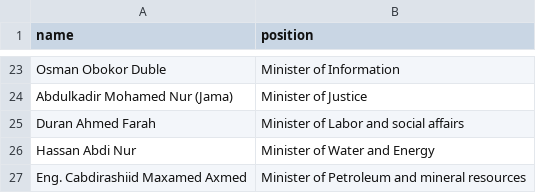
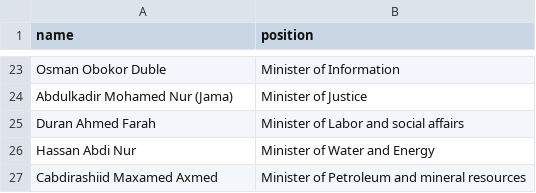
Before and after one commit to every-politician-scrapers/somalia-cabinet, a CSV file: data/official.csv, drawn as a sheet; only a part is shown, gaps mark what is left out.

```diff
--- a/data/official.csv
+++ b/data/official.csv
@@ -26,2 +26,2 @@ Duran Ahmed Farah,Minister of Labor and social affairs
 Hassan Abdi Nur,Minister of Water and Energy
-Eng. Cabdirashiid Maxamed Axmed,Minister of Petroleum and mineral resources
+Cabdirashiid Maxamed Axmed,Minister of Petroleum and mineral resources
```
Also changed, not shown: 1 other file.
